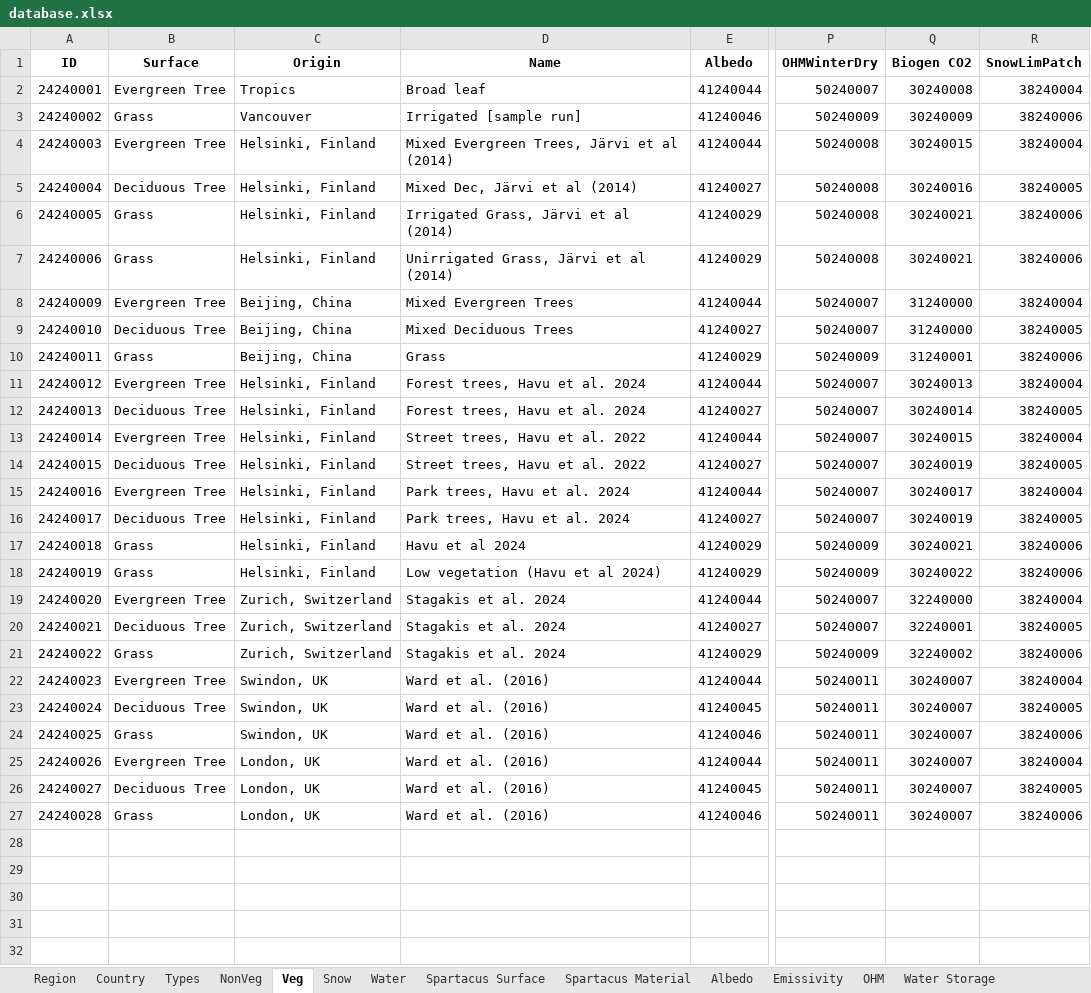
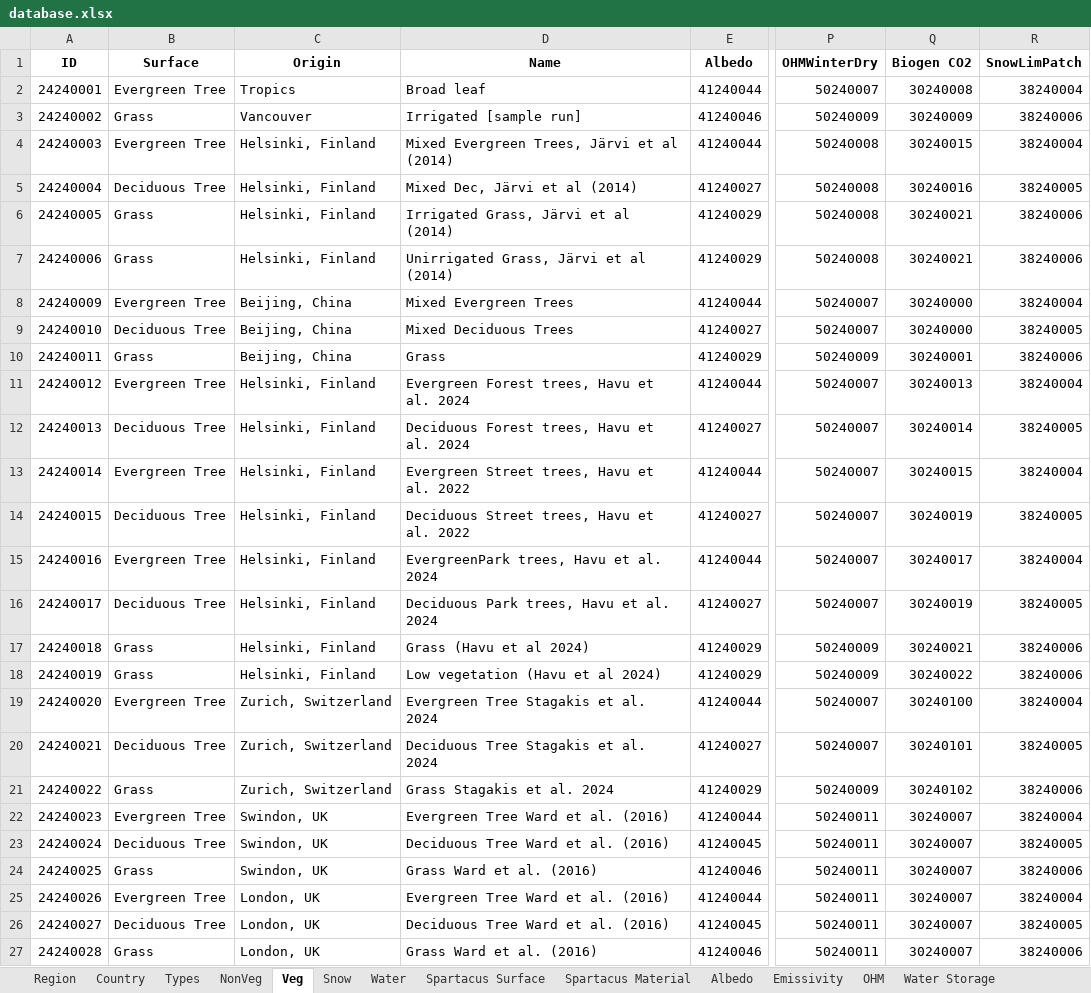
Before and after one commit to UMEP-dev/UMEP, an Excel workbook: suews_database_manager/data/database.xlsx, sheet Veg, drawn as a sheet; only a part is shown, gaps mark what is left out; values as stored, in another font and other column widths than the file's, no borders; the diff names each change by its address in the sheet, - before the commit and + after, or states it on an @@ line.

```diff
--- a/suews_database_manager/data/database.xlsx (sheet Veg)
+++ b/suews_database_manager/data/database.xlsx (sheet Veg)
-Q8:Q9 (Biogen CO2): 31240000
+Q8:Q9 (Biogen CO2): 30240000
-Q10 (Biogen CO2): 31240001
+Q10 (Biogen CO2): 30240001
-D11 (Name): Forest trees, Havu et al. 2024
+D11 (Name): Evergreen Forest trees, Havu et al. 2024
-D12 (Name): Forest trees, Havu et al. 2024
+D12 (Name): Deciduous Forest trees, Havu et al. 2024
-D13 (Name): Street trees, Havu et al. 2022
+D13 (Name): Evergreen Street trees, Havu et al. 2022
-D14 (Name): Street trees, Havu et al. 2022
+D14 (Name): Deciduous Street trees, Havu et al. 2022
-D15 (Name): Park trees, Havu et al. 2024
+D15 (Name): EvergreenPark trees, Havu et al. 2024
-D16 (Name): Park trees, Havu et al. 2024
+D16 (Name): Deciduous Park trees, Havu et al. 2024
-D17 (Name): Havu et al 2024
+D17 (Name): Grass (Havu et al 2024)
-D19 (Name): Stagakis et al. 2024
+D19 (Name): Evergreen Tree Stagakis et al. 2024
-Q19 (Biogen CO2): 32240000
+Q19 (Biogen CO2): 30240100
-D20 (Name): Stagakis et al. 2024
+D20 (Name): Deciduous Tree Stagakis et al. 2024
-Q20 (Biogen CO2): 32240001
+Q20 (Biogen CO2): 30240101
-D21 (Name): Stagakis et al. 2024
+D21 (Name): Grass Stagakis et al. 2024
-Q21 (Biogen CO2): 32240002
+Q21 (Biogen CO2): 30240102
-D22 (Name): Ward et al. (2016)
+D22 (Name): Evergreen Tree Ward et al. (2016)
-D23 (Name): Ward et al. (2016)
+D23 (Name): Deciduous Tree Ward et al. (2016)
-D24 (Name): Ward et al. (2016)
+D24 (Name): Grass Ward et al. (2016)
-D25 (Name): Ward et al. (2016)
+D25 (Name): Evergreen Tree Ward et al. (2016)
-D26 (Name): Ward et al. (2016)
+D26 (Name): Deciduous Tree Ward et al. (2016)
-D27 (Name): Ward et al. (2016)
+D27 (Name): Grass Ward et al. (2016)
```
Also changed, not shown: sheet Spartacus Material, sheet Spartacus Surface, sheet NonVeg, sheet Types, sheet Biogen CO2, sheet OHM, 4 more sheets, 27 other files.
